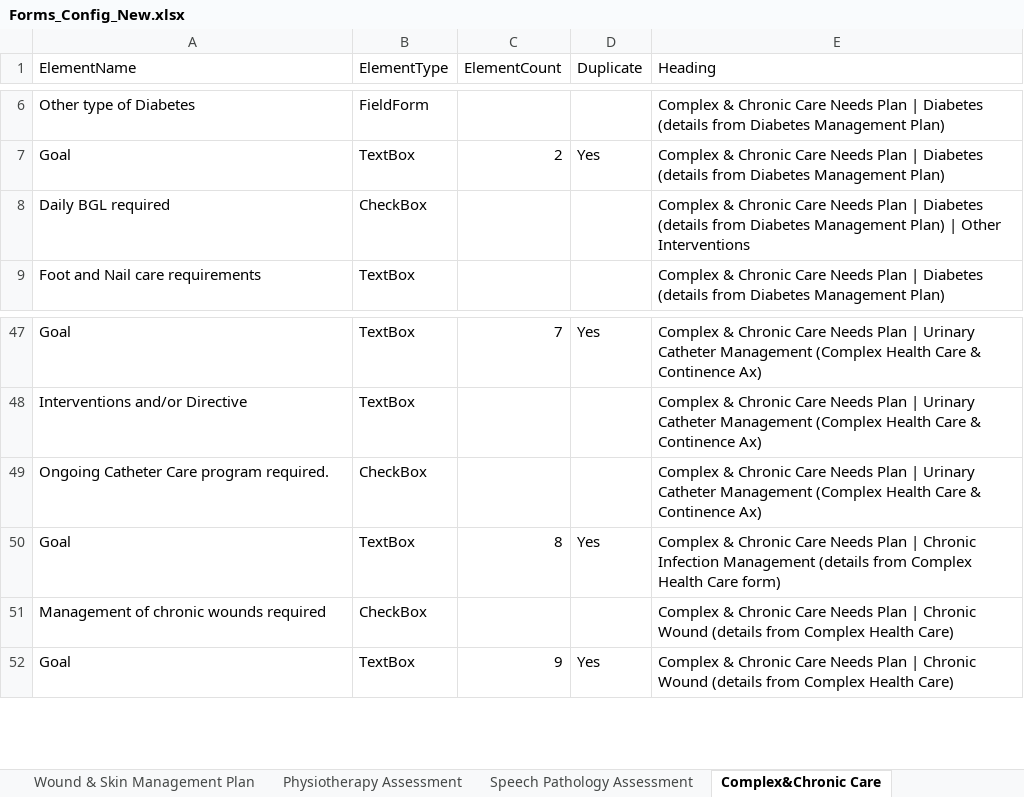
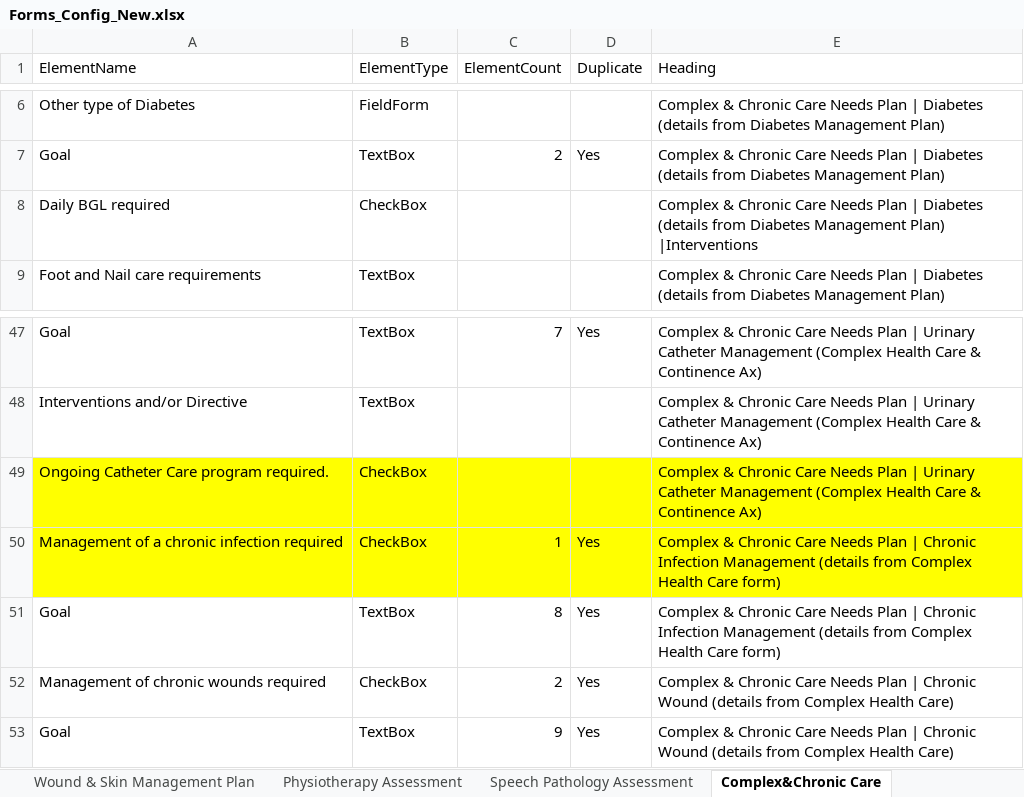
Before and after one commit to pxservices/Leecare_DataExtractor, an Excel workbook: Data/Input/Forms_Config_New.xlsx, sheet Complex&Chronic Care, drawn as a sheet; only a part is shown, gaps mark what is left out; values as stored, in another font and other column widths than the file's, no borders; conditional formats not drawn; addresses are those after the commit; the diff names each change by its address in the sheet, - before the commit and + after, or states it on an @@ line.

```diff
--- a/Data/Input/Forms_Config_New.xlsx (sheet Complex&Chronic Care)
+++ b/Data/Input/Forms_Config_New.xlsx (sheet Complex&Chronic Care)
-E8 (Heading): …Management Plan) | Other Interventions
+E8 (Heading): …Management Plan) |Interventions
-A49:E49 fill: none
+A49:E49 fill: #FFFF00
+row 50: Management of a chronic infection required | CheckBox | 1 | Yes | Complex & Chronic Care Needs Plan | Chronic Infection Management (details from Complex Health Care form)
-C52 (ElementCount): (empty)
+C52 (ElementCount): 2
-D52 (Duplicate): (empty)
+D52 (Duplicate): Yes
```
Also changed, not shown: sheet Wound & Skin Management Plan, sheet BehaviourSupport, sheet Functional Assessment, sheet Physiotherapy Assessment, sheet Falls Assessment, sheet Communication Hearing Speech, 9 more sheets, other sheet tabs, 11 other files.
